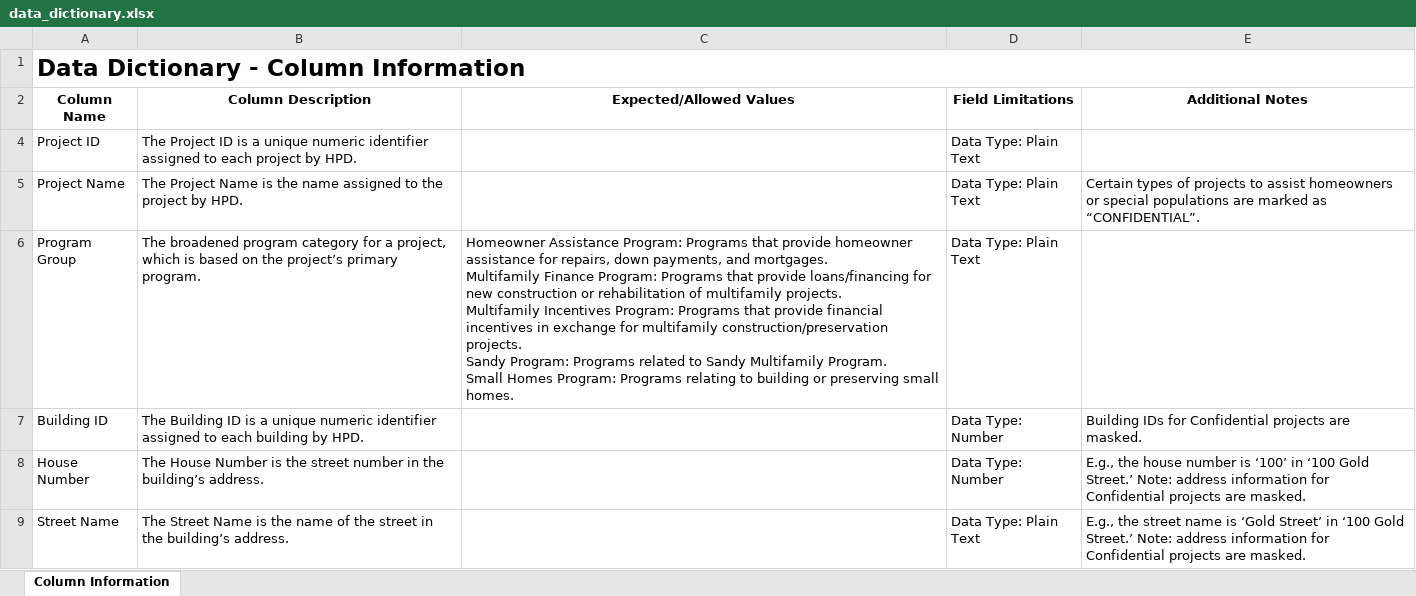
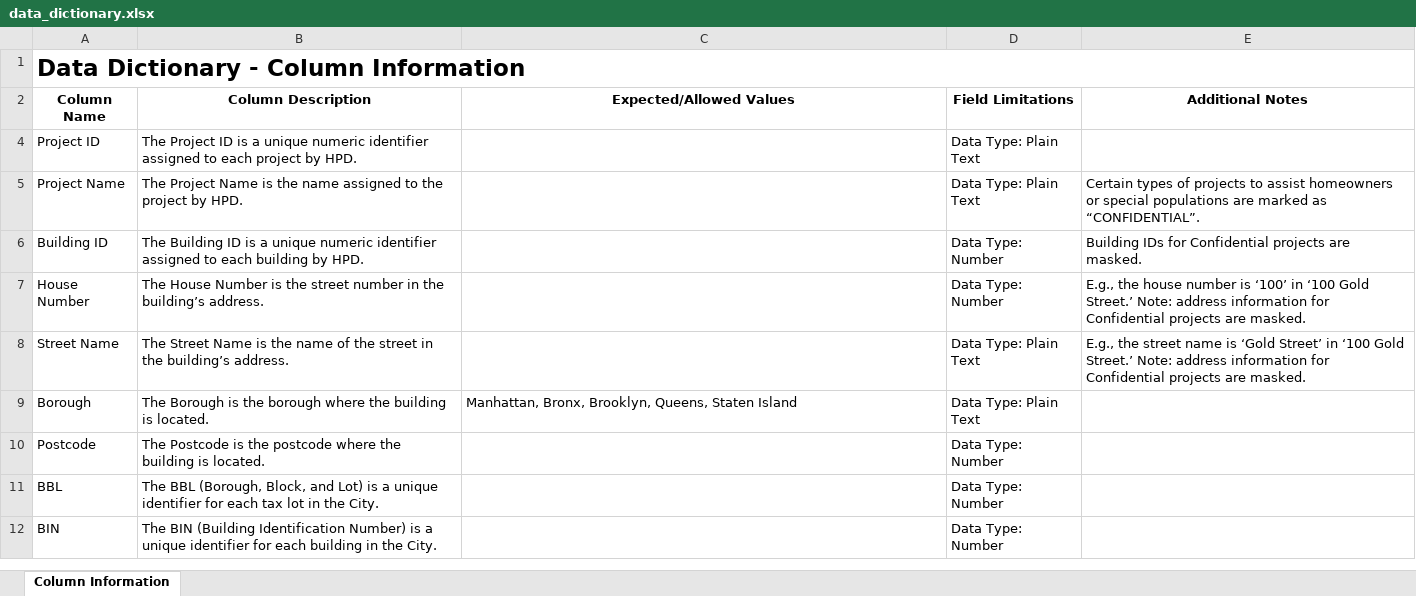
Before and after one commit to soniatavarez/nyc_affordable_housing, an Excel workbook: documents/data_dictionary.xlsx, sheet Column Information, drawn as a sheet; only a part is shown; the shorter side is filled out with more unchanged rows; values as stored, in another font and other column widths than the file's, no borders; ↵ is a line break in a cell; the diff names each change by its address in the sheet, - before the commit and + after, or states it on an @@ line.

```diff
--- a/documents/data_dictionary.xlsx (sheet Column Information)
+++ b/documents/data_dictionary.xlsx (sheet Column Information)
-row 6: Program Group | The broadened program category for a project, which is based on the project’s primary program. | Homeowner Assistance Program: Programs that provide homeowner assistance for repairs, down payments, and mortgages. ↵ Multifamily Finance Program: Programs that provide loans/financing for new construction or rehabilitation of multifamily projects. ↵ Multifamily Incentives Program: Programs that provide financial incentives in exchange for multifamily construction/preservation projects. ↵ Sandy Program: Programs related to Sandy Multifamily Program. ↵ Small Homes Program: Programs relating to building or preserving small homes. | Data Type: Plain Text
```
Also changed, not shown: 5 other files.
